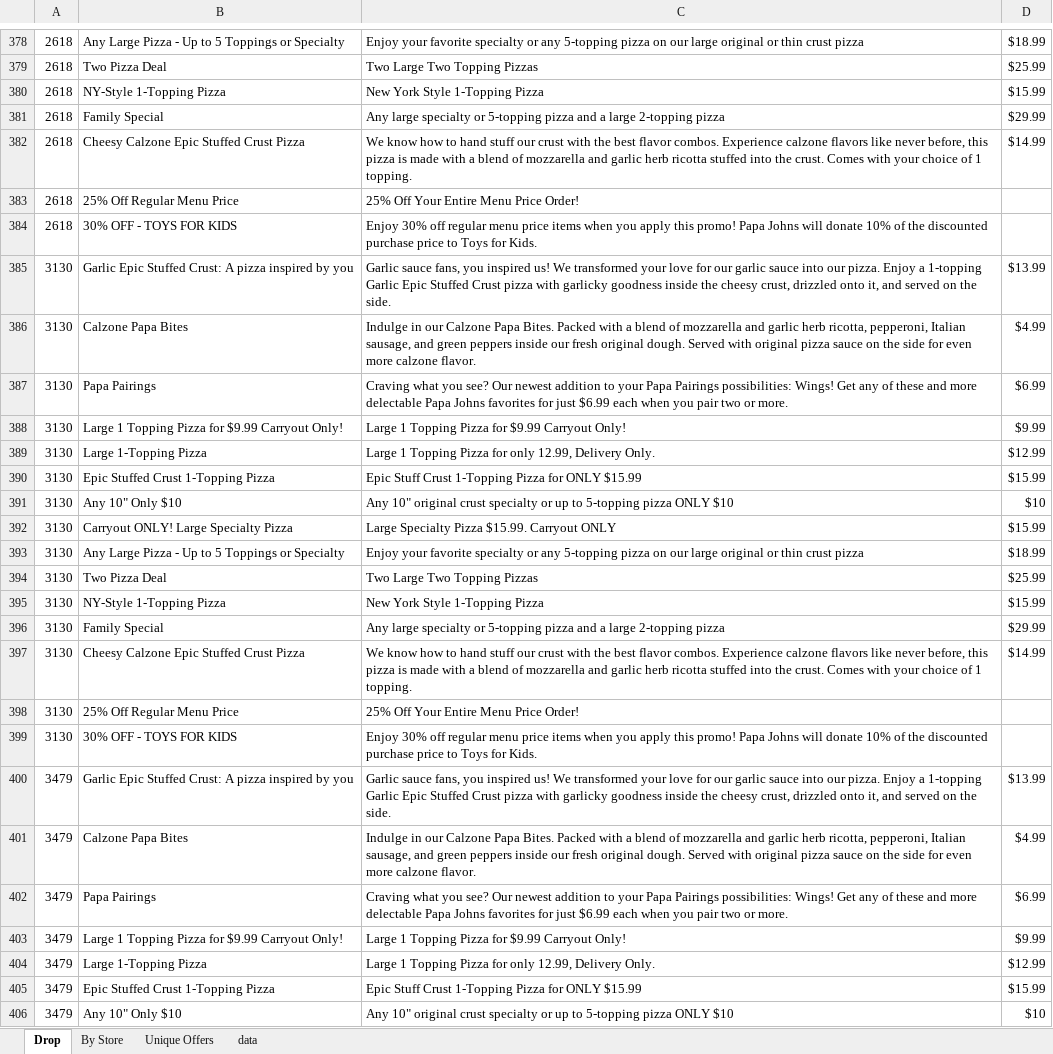
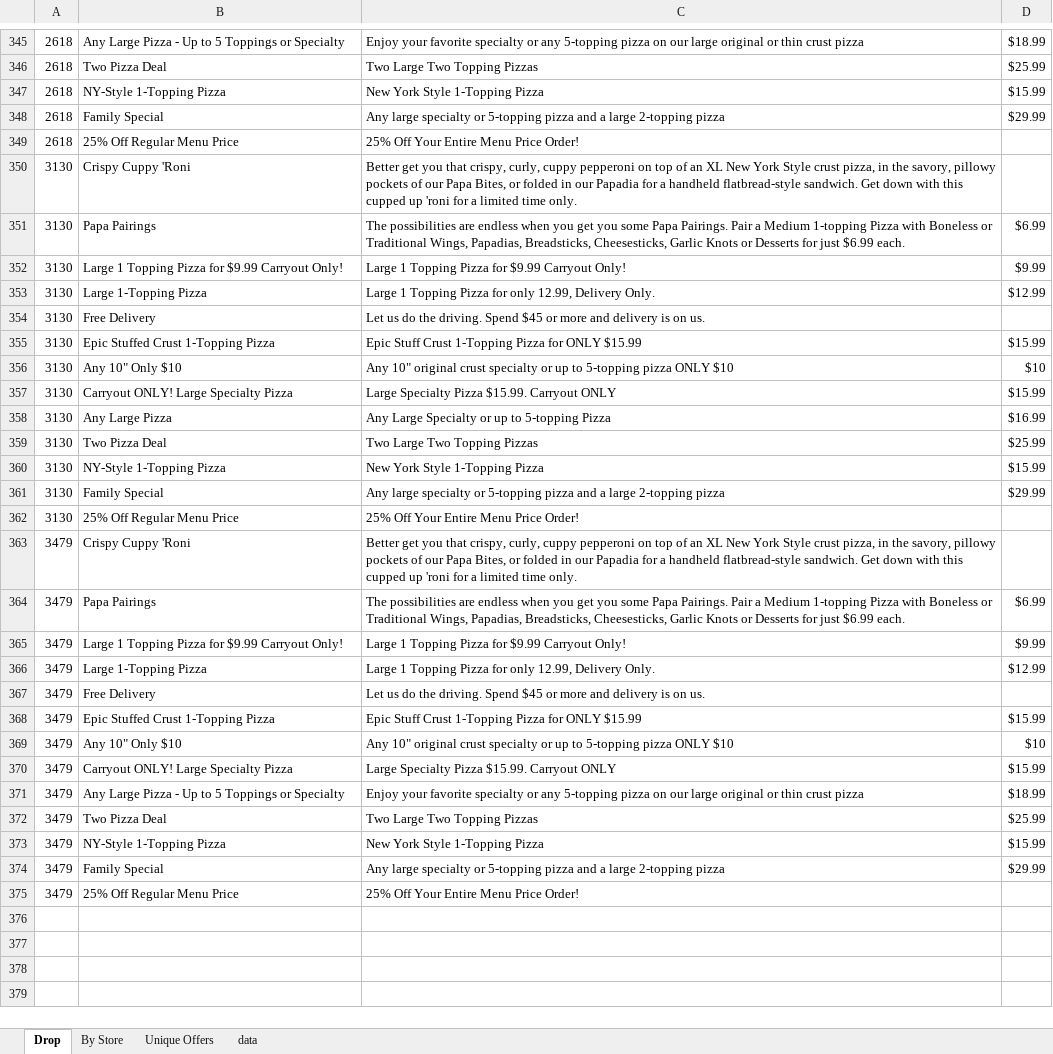
Before and after one commit to Justind-hub/eDeals, an Excel workbook: Justin's Report.xlsx, sheet Drop, drawn as a sheet; only a part is shown, gaps mark what is left out; the shorter side is filled out with more unchanged rows; values as stored, in another font and other column widths than the file's, no borders; table styles not drawn; removed rows and columns are numbered as before the commit, all else as after; the diff covers the shown part only; the diff names each change by its address in the sheet, - before the commit and + after, or states it on an @@ line.

```diff
--- a/Justin's Report.xlsx (sheet Drop)
+++ b/Justin's Report.xlsx (sheet Drop)
-row 382: 2618 | Cheesy Calzone Epic Stuffed Crust Pizza | We know how to hand stuff our crust with the best flavor combos. Experience calzone flavors like never before, this pizza is made with a blend of mozzarella and garlic herb ricotta stuffed into the crust. Comes with your choice of 1 topping. | $14.99
-row 384: 2618 | 30% OFF - TOYS FOR KIDS | Enjoy 30% off regular menu price items when you apply this promo! Papa Johns will donate 10% of the discounted purchase price to Toys for Kids.
-B350: Garlic Epic Stuffed Crust: A pizza inspired by you
+B350: Crispy Cuppy 'Roni
-C350: Garlic sauce fans, you inspired us! We transformed your love for our garlic sauce into our pizza. Enjoy a 1-topping Garlic Epic Stuffed Crust pizza with garlicky goodness inside the cheesy crust, drizzled onto it, and served on the side.
+C350: Better get you that crispy, curly, cuppy pepperoni on top of an XL New York Style crust pizza, in the savory, pillowy pockets of our Papa Bites, or folded in our Papadia for a handheld flatbread-style sandwich. Get down with this cupped up 'roni for a limited time only.
-D350: $13.99
+D350: (empty)
-row 386: 3130 | Calzone Papa Bites | Indulge in our Calzone Papa Bites. Packed with a blend of mozzarella and garlic herb ricotta, pepperoni, Italian sausage, and green peppers inside our fresh original dough. Served with original pizza sauce on the side for even more calzone flavor. | $4.99
-C351: Craving what you see? Our newest addition to your Papa Pairings possibilities: Wings! Get any of these and more delectable Papa Johns favorites for just $6.99 each when you pair two or more.
+C351: The possibilities are endless when you get you some Papa Pairings. Pair a Medium 1-topping Pizza with Boneless or Traditional Wings, Papadias, Breadsticks, Cheesesticks, Garlic Knots or Desserts for just $6.99 each.
+row 354: 3130 | Free Delivery | Let us do the driving. Spend $45 or more and delivery is on us.
-B358: Any Large Pizza - Up to 5 Toppings or Specialty
+B358: Any Large Pizza
-C358: Enjoy your favorite specialty or any 5-topping pizza on our large original or thin crust pizza
+C358: Any Large Specialty or up to 5-topping Pizza
-D358: $18.99
+D358: $16.99
-row 397: 3130 | Cheesy Calzone Epic Stuffed Crust Pizza | We know how to hand stuff our crust with the best flavor combos. Experience calzone flavors like never before, this pizza is made with a blend of mozzarella and garlic herb ricotta stuffed into the crust. Comes with your choice of 1 topping. | $14.99
-row 399: 3130 | 30% OFF - TOYS FOR KIDS | Enjoy 30% off regular menu price items when you apply this promo! Papa Johns will donate 10% of the discounted purchase price to Toys for Kids.
-B363: Garlic Epic Stuffed Crust: A pizza inspired by you
+B363: Crispy Cuppy 'Roni
-C363: Garlic sauce fans, you inspired us! We transformed your love for our garlic sauce into our pizza. Enjoy a 1-topping Garlic Epic Stuffed Crust pizza with garlicky goodness inside the cheesy crust, drizzled onto it, and served on the side.
+C363: Better get you that crispy, curly, cuppy pepperoni on top of an XL New York Style crust pizza, in the savory, pillowy pockets of our Papa Bites, or folded in our Papadia for a handheld flatbread-style sandwich. Get down with this cupped up 'roni for a limited time only.
-D363: $13.99
+D363: (empty)
-row 401: 3479 | Calzone Papa Bites | Indulge in our Calzone Papa Bites. Packed with a blend of mozzarella and garlic herb ricotta, pepperoni, Italian sausage, and green peppers inside our fresh original dough. Served with original pizza sauce on the side for even more calzone flavor. | $4.99
-C364: Craving what you see? Our newest addition to your Papa Pairings possibilities: Wings! Get any of these and more delectable Papa Johns favorites for just $6.99 each when you pair two or more.
+C364: The possibilities are endless when you get you some Papa Pairings. Pair a Medium 1-topping Pizza with Boneless or Traditional Wings, Papadias, Breadsticks, Cheesesticks, Garlic Knots or Desserts for just $6.99 each.
+row 367: 3479 | Free Delivery | Let us do the driving. Spend $45 or more and delivery is on us.
```
Also changed, not shown: 25 added rows, 60 removed rows and 96 edited cells elsewhere in this sheet, sheet By Store, sheet Unique Offers, sheet data, 7 other files.
